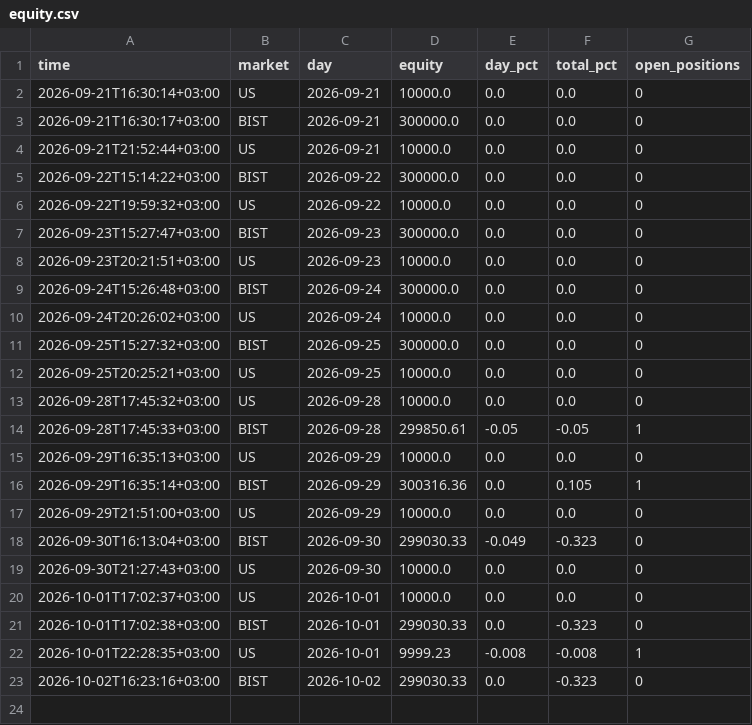
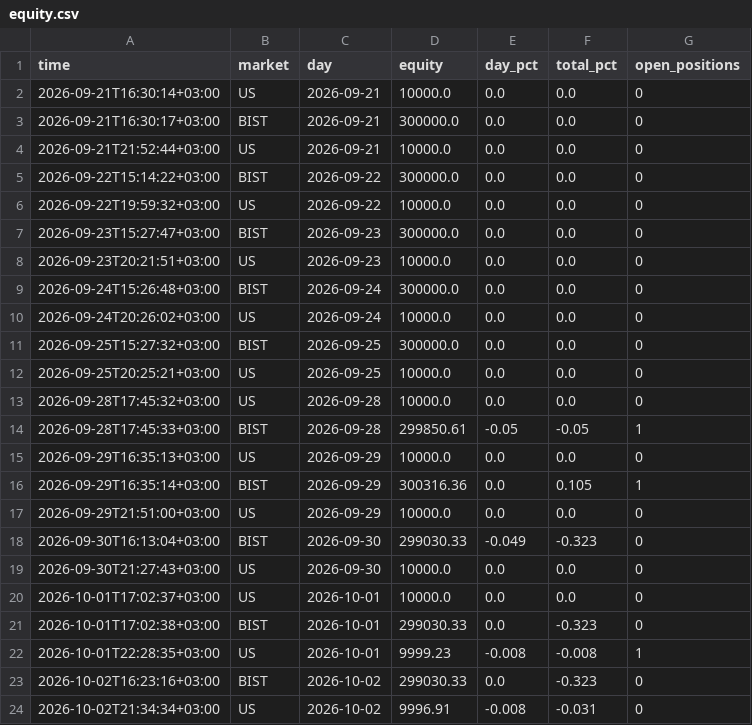
Before and after one commit to NoctoFlux/paper-bot, a CSV file: data/equity.csv, drawn as a sheet; the diff names each change by its address in the sheet, - before the commit and + after, or states it on an @@ line.

```diff
--- a/data/equity.csv
+++ b/data/equity.csv
+row 24: 2026-10-02T21:34:34+03:00 | US | 2026-10-02 | 9996.91 | -0.008 | -0.031 | 0
```
Also changed, not shown: data/trades.csv, 1 other file.
